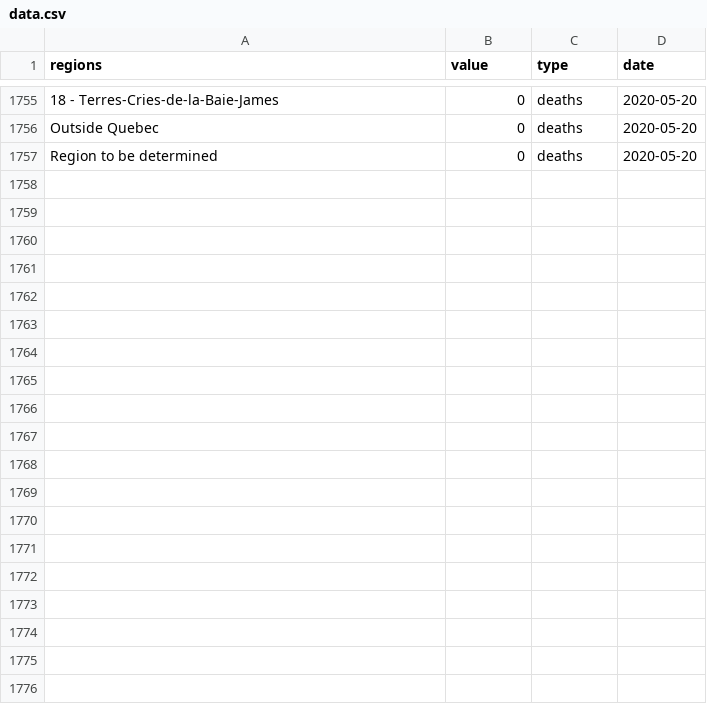
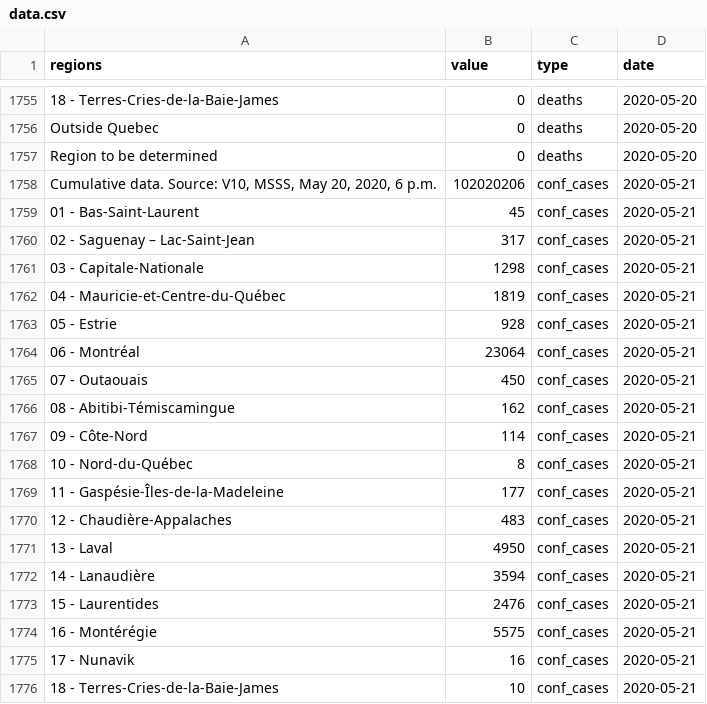
Before and after one commit to LVG77/covid-data-qc, a CSV file: covid_qc/data.csv, drawn as a sheet; only a part is shown, gaps mark what is left out; the diff covers the shown part only; the diff names each change by its address in the sheet, - before the commit and + after, or states it on an @@ line.

Commit message:
update covid_qc

```diff
--- a/covid_qc/data.csv
+++ b/covid_qc/data.csv
+row 1758: Cumulative data. Source: V10, MSSS, May 20, 2020, 6 p.m. | 102020206 | conf_cases | 2020-05-21
+row 1759: 01 - Bas-Saint-Laurent | 45 | conf_cases | 2020-05-21
+row 1760: 02 - Saguenay – Lac-Saint-Jean | 317 | conf_cases | 2020-05-21
+row 1761: 03 - Capitale-Nationale | 1298 | conf_cases | 2020-05-21
+row 1762: 04 - Mauricie-et-Centre-du-Québec | 1819 | conf_cases | 2020-05-21
+row 1763: 05 - Estrie | 928 | conf_cases | 2020-05-21
+row 1764: 06 - Montréal | 23064 | conf_cases | 2020-05-21
+row 1765: 07 - Outaouais | 450 | conf_cases | 2020-05-21
+row 1766: 08 - Abitibi-Témiscamingue | 162 | conf_cases | 2020-05-21
+row 1767: 09 - Côte-Nord | 114 | conf_cases | 2020-05-21
+row 1768: 10 - Nord-du-Québec | 8 | conf_cases | 2020-05-21
+row 1769: 11 - Gaspésie-Îles-de-la-Madeleine | 177 | conf_cases | 2020-05-21
+row 1770: 12 - Chaudière-Appalaches | 483 | conf_cases | 2020-05-21
+row 1771: 13 - Laval | 4950 | conf_cases | 2020-05-21
+row 1772: 14 - Lanaudière | 3594 | conf_cases | 2020-05-21
+row 1773: 15 - Laurentides | 2476 | conf_cases | 2020-05-21
+row 1774: 16 - Montérégie | 5575 | conf_cases | 2020-05-21
+row 1775: 17 - Nunavik | 16 | conf_cases | 2020-05-21
+row 1776: 18 - Terres-Cries-de-la-Baie-James | 10 | conf_cases | 2020-05-21
```
Also changed, not shown: 23 added rows elsewhere in this file, 3 other files.
